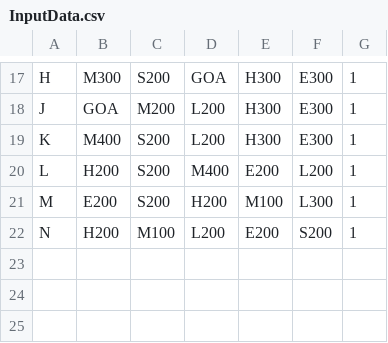
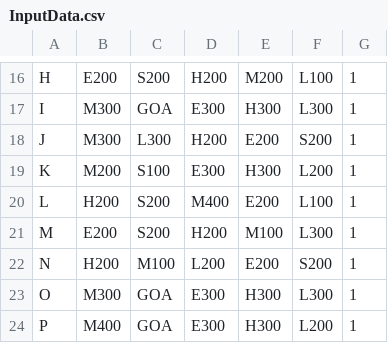
Before and after one commit to IonImpulse/PythonProjects, a CSV file: Random Projects/StudentScheduler/InputData.csv, drawn as a sheet; only a part is shown, gaps mark what is left out; addresses are those after the commit; the diff covers the shown part only; the diff names each change by its address in the sheet, - before the commit and + after, or states it on an @@ line.

```diff
--- a/Random Projects/StudentScheduler/InputData.csv
+++ b/Random Projects/StudentScheduler/InputData.csv
-B16: M300
+B16: E200
-D16: GOA
+D16: H200
-E16: H300
+E16: M200
-F16: E300
+F16: L100
+row 17: I | M300 | GOA | E300 | H300 | L300 | 1
-B18: GOA
+B18: M300
-C18: M200
+C18: L300
-D18: L200
+D18: H200
-E18: H300
+E18: E200
-F18: E300
+F18: S200
-B19: M400
+B19: M200
-C19: S200
+C19: S100
-D19: L200
+D19: E300
-F19: E300
+F19: L200
-F20: L200
+F20: L100
+row 23: O | M300 | GOA | E300 | H300 | L300 | 1
+row 24: P | M400 | GOA | E300 | H300 | L200 | 1
```
Also changed, not shown: 3 added rows, 4 removed rows and 22 edited cells elsewhere in this file, 3 other files.
